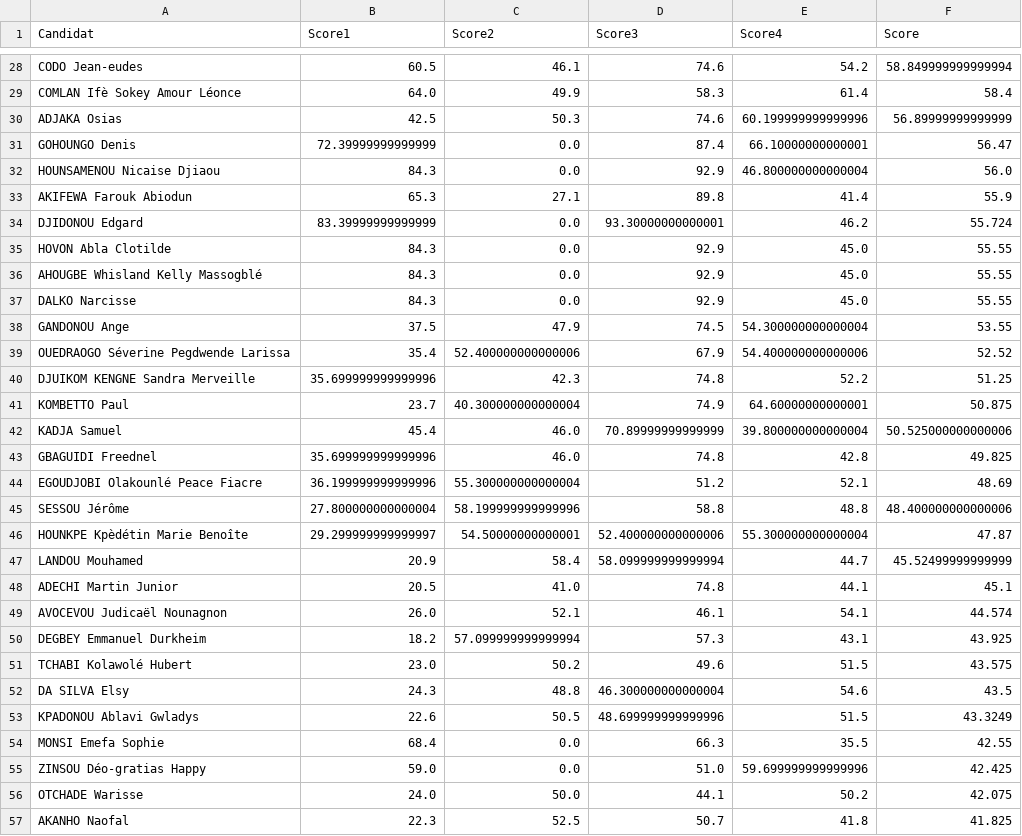
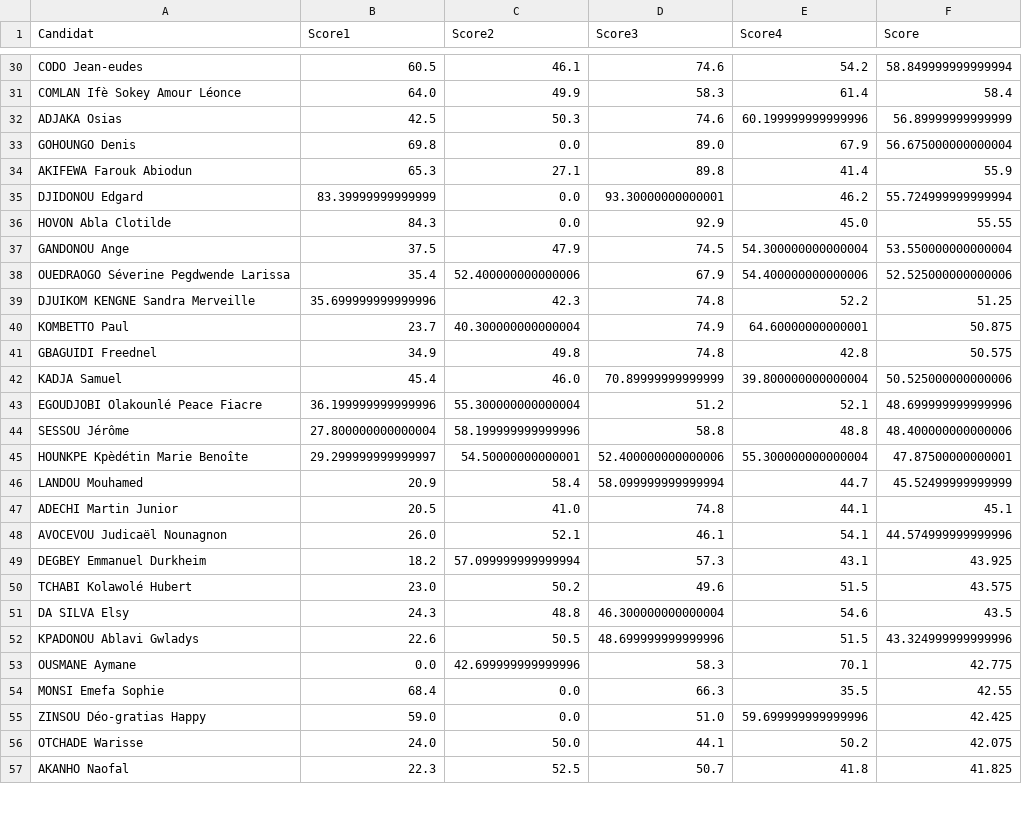
Before and after one commit to JospinJudes/jospinjudes.github.io, a CSV file: assets/data/resultat.csv, drawn as a sheet; only a part is shown, gaps mark what is left out; the diff covers the shown part only.

```diff
--- a/assets/data/resultat.csv
+++ b/assets/data/resultat.csv
@@ -30,21 +32,18 @@ COMLAN Ifè Sokey Amour Léonce,64.0,49.9,58.3,61.4,58.4
 ADJAKA Osias,42.5,50.3,74.6,60.199999999999996,56.89999999999999
-GOHOUNGO Denis,72.39999999999999,0.0,87.4,66.10000000000001,56.47
-HOUNSAMENOU Nicaise Djiaou,84.3,0.0,92.9,46.800000000000004,56.0
+GOHOUNGO Denis,69.8,0.0,89.0,67.9,56.675000000000004
 AKIFEWA Farouk Abiodun,65.3,27.1,89.8,41.4,55.9
-DJIDONOU Edgard,83.39999999999999,0.0,93.30000000000001,46.2,55.724
+DJIDONOU Edgard,83.39999999999999,0.0,93.30000000000001,46.2,55.724999999999994
 HOVON Abla Clotilde,84.3,0.0,92.9,45.0,55.55
-AHOUGBE Whisland Kelly Massogblé,84.3,0.0,92.9,45.0,55.55
-DALKO Narcisse,84.3,0.0,92.9,45.0,55.55
-GANDONOU Ange,37.5,47.9,74.5,54.300000000000004,53.55
-OUEDRAOGO Séverine Pegdwende Larissa,35.4,52.400000000000006,67.9,54.400000000000006,52.52
+GANDONOU Ange,37.5,47.9,74.5,54.300000000000004,53.550000000000004
+OUEDRAOGO Séverine Pegdwende Larissa,35.4,52.400000000000006,67.9,54.400000000000006,52.525000000000006
 DJUIKOM KENGNE Sandra Merveille,35.699999999999996,42.3,74.8,52.2,51.25
 KOMBETTO Paul,23.7,40.300000000000004,74.9,64.60000000000001,50.875
+GBAGUIDI Freednel,34.9,49.8,74.8,42.8,50.575
 KADJA Samuel,45.4,46.0,70.89999999999999,39.800000000000004,50.525000000000006
-GBAGUIDI Freednel,35.699999999999996,46.0,74.8,42.8,49.825
-EGOUDJOBI Olakounlé Peace Fiacre,36.199999999999996,55.300000000000004,51.2,52.1,48.69
+EGOUDJOBI Olakounlé Peace Fiacre,36.199999999999996,55.300000000000004,51.2,52.1,48.699999999999996
 SESSOU Jérôme,27.800000000000004,58.199999999999996,58.8,48.8,48.400000000000006
-HOUNKPE Kpèdétin Marie Benoîte,29.299999999999997,54.50000000000001,52.400000000000006,55.300000000000004,47.87
+HOUNKPE Kpèdétin Marie Benoîte,29.299999999999997,54.50000000000001,52.400000000000006,55.300000000000004,47.87500000000001
 LANDOU Mouhamed,20.9,58.4,58.099999999999994,44.7,45.52499999999999
 ADECHI Martin Junior,20.5,41.0,74.8,44.1,45.1
-AVOCEVOU Judicaël Nounagnon,26.0,52.1,46.1,54.1,44.574
+AVOCEVOU Judicaël Nounagnon,26.0,52.1,46.1,54.1,44.574999999999996
 DEGBEY Emmanuel Durkheim,18.2,57.099999999999994,57.3,43.1,43.925
@@ -52,3 +51,4 @@ TCHABI Kolawolé Hubert,23.0,50.2,49.6,51.5,43.575
 DA SILVA Elsy,24.3,48.8,46.300000000000004,54.6,43.5
-KPADONOU Ablavi Gwladys,22.6,50.5,48.699999999999996,51.5,43.3249
+KPADONOU Ablavi Gwladys,22.6,50.5,48.699999999999996,51.5,43.324999999999996
+OUSMANE Aymane,0.0,42.699999999999996,58.3,70.1,42.775
 MONSI Emefa Sophie,68.4,0.0,66.3,35.5,42.55
```
Also changed, not shown: 7 added rows, 7 removed rows, 9 moved rows and 29 edited cells elsewhere in this file.
